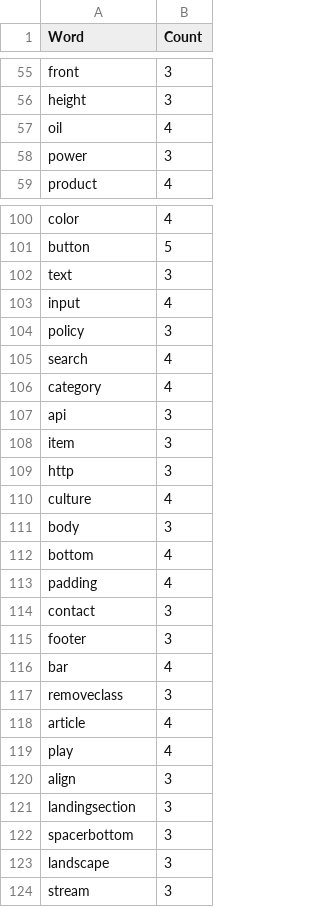
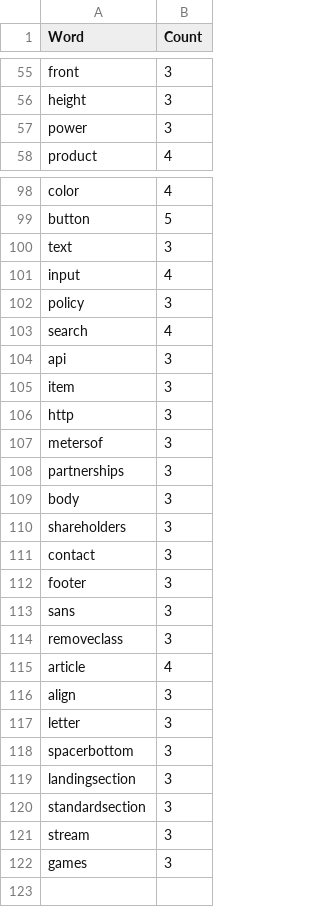
Before and after one commit to JonanOribe/Context_Extractor, a CSV file: macro-dictionary/macro-dictionary-out-of-bounds.csv, drawn as a sheet; only a part is shown, gaps mark what is left out; the diff covers the shown part only.

```diff
--- a/macro-dictionary/macro-dictionary-out-of-bounds.csv
+++ b/macro-dictionary/macro-dictionary-out-of-bounds.csv
@@ -56,3 +56,2 @@ front;3
 height;3
-oil;4
 power;3
@@ -105,3 +103,2 @@ policy;3
 search;4
-category;4
 api;3
@@ -109,16 +106,17 @@ item;3
 http;3
-culture;4
+metersof;3
+partnerships;3
 body;3
-bottom;4
-padding;4
+shareholders;3
 contact;3
 footer;3
-bar;4
+sans;3
 removeclass;3
 article;4
-play;4
 align;3
+letter;3
+spacerbottom;3
 landingsection;3
-spacerbottom;3
-landscape;3
+standardsection;3
 stream;3
+games;3
```
Also changed, not shown: 12 added rows, 13 removed rows, 16 moved rows and 4 edited cells elsewhere in this file, macro-dictionary/macro-dictionary.csv, 2 other files.
